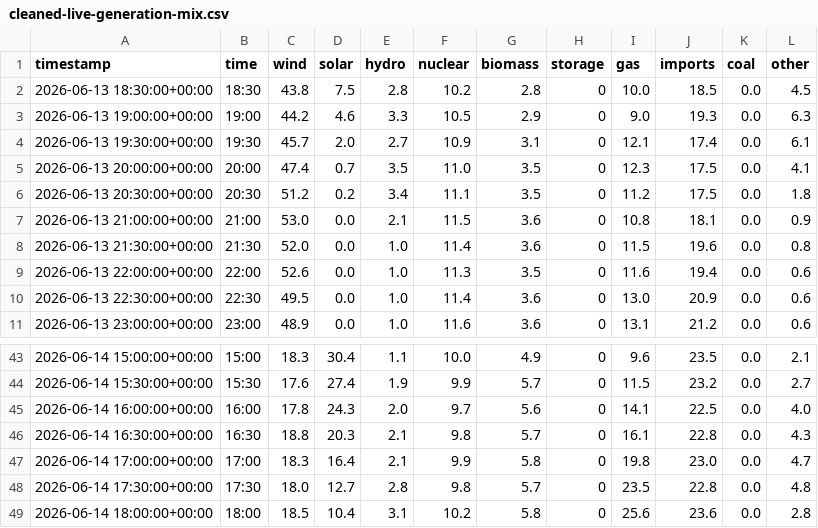
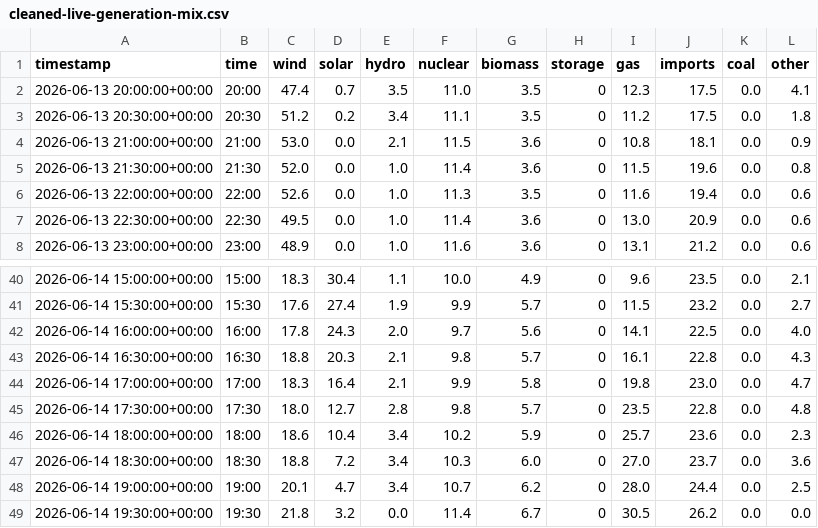
Before and after one commit to olliebranston/the-new-current-site, a CSV file: data/cleaned-live-generation-mix.csv, drawn as a sheet; only a part is shown, gaps mark what is left out.

```diff
--- a/data/cleaned-live-generation-mix.csv
+++ b/data/cleaned-live-generation-mix.csv
@@ -1,5 +1,2 @@
 timestamp,time,wind,solar,hydro,nuclear,biomass,storage,gas,imports,coal,other
-2026-06-13 18:30:00+00:00,18:30,43.8,7.5,2.8,10.2,2.8,0,10.0,18.5,0.0,4.5
-2026-06-13 19:00:00+00:00,19:00,44.2,4.6,3.3,10.5,2.9,0,9.0,19.3,0.0,6.3
-2026-06-13 19:30:00+00:00,19:30,45.7,2.0,2.7,10.9,3.1,0,12.1,17.4,0.0,6.1
 2026-06-13 20:00:00+00:00,20:00,47.4,0.7,3.5,11.0,3.5,0,12.3,17.5,0.0,4.1
@@ -48,2 +45,5 @@ timestamp,time,wind,solar,hydro,nuclear,biomass,storage,gas,imports,coal,other
 2026-06-14 17:30:00+00:00,17:30,18.0,12.7,2.8,9.8,5.7,0,23.5,22.8,0.0,4.8
-2026-06-14 18:00:00+00:00,18:00,18.5,10.4,3.1,10.2,5.8,0,25.6,23.6,0.0,2.8
+2026-06-14 18:00:00+00:00,18:00,18.6,10.4,3.4,10.2,5.9,0,25.7,23.6,0.0,2.3
+2026-06-14 18:30:00+00:00,18:30,18.8,7.2,3.4,10.3,6.0,0,27.0,23.7,0.0,3.6
+2026-06-14 19:00:00+00:00,19:00,20.1,4.7,3.4,10.7,6.2,0,28.0,24.4,0.0,2.5
+2026-06-14 19:30:00+00:00,19:30,21.8,3.2,0.0,11.4,6.7,0,30.5,26.2,0.0,0.0
```
Also changed, not shown: data/cleaned-live-carbon-intensity.csv, data/cleaned-live-power-price.csv, 8 other files.
